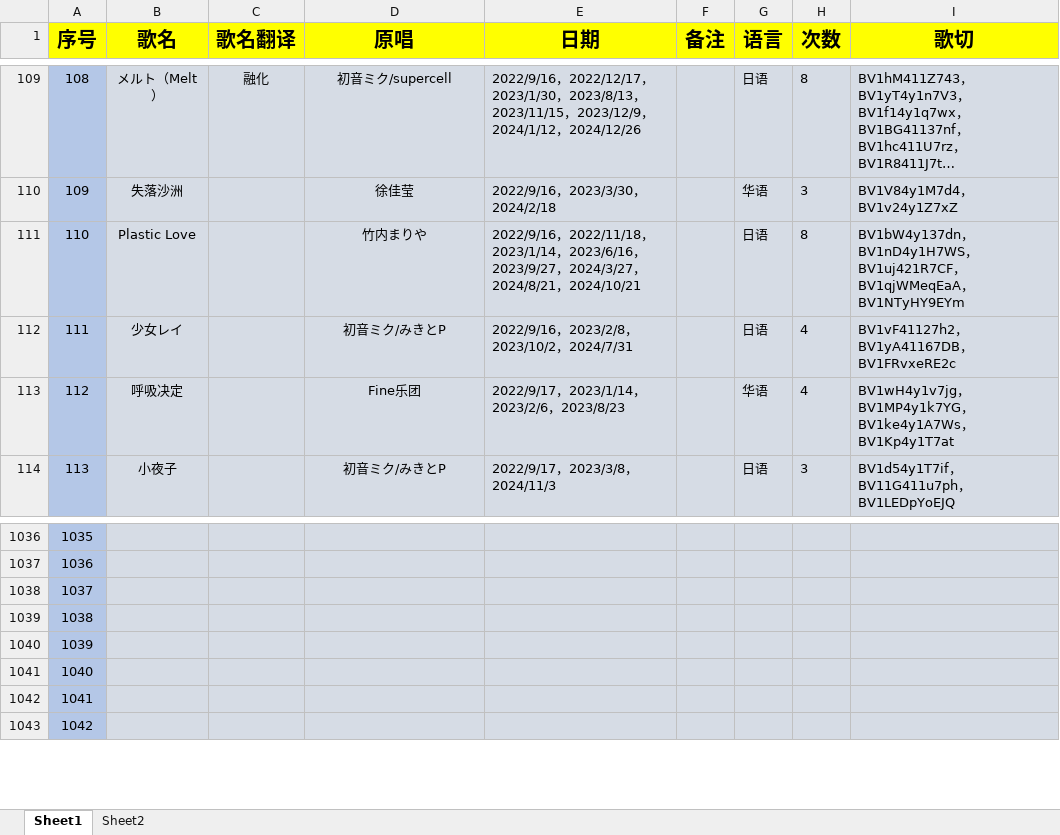
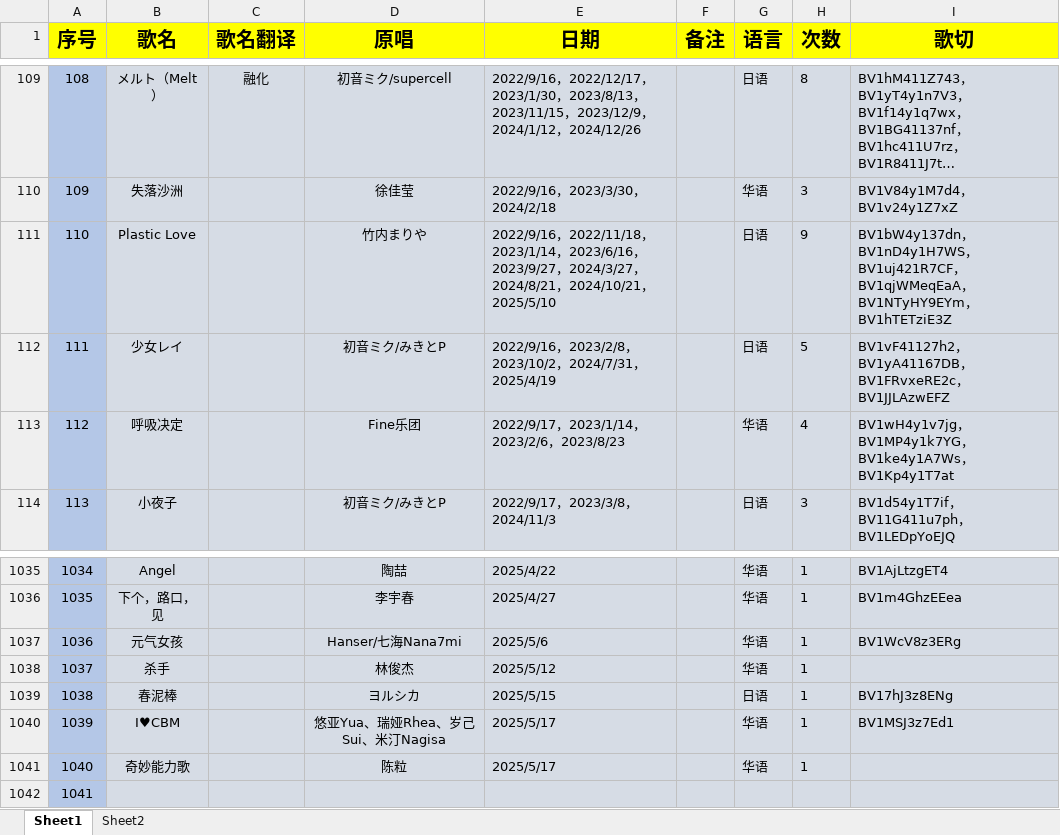
Before and after one commit to starsJuly/sui-song-list, an Excel workbook: scripts/music.xlsx, sheet Sheet1, drawn as a sheet; only a part is shown, gaps mark what is left out; long unchanged cells end in …; values as stored, in another font and other column widths than the file's, no borders; addresses are those after the commit; the diff covers the shown part only; the diff names each change by its address in the sheet, - before the commit and + after, or states it on an @@ line.

```diff
--- a/scripts/music.xlsx (sheet Sheet1)
+++ b/scripts/music.xlsx (sheet Sheet1)
-E111 (日期): …，2024/10/21
+E111 (日期): …，2024/10/21，2025/5/10
-H111 (次数): 8
+H111 (次数): 9
-I111 (歌切): …，BV1NTyHY9EYm
+I111 (歌切): …，BV1NTyHY9EYm，BV1hTETziE3Z
-E112 (日期): 2022/9/16，2023/2/8，2023/10/2，2024/7/31
+E112 (日期): 2022/9/16，2023/2/8，2023/10/2，2024/7/31，2025/4/19
-H112 (次数): 4
+H112 (次数): 5
-I112 (歌切): BV1vF41127h2，BV1yA41167DB，BV1FRvxeRE2c
+I112 (歌切): BV1vF41127h2，BV1yA41167DB，BV1FRvxeRE2c，BV1JJLAzwEFZ
@@ column A (序号) renumbered from row 811 down @@
-B1035 (歌名): (empty)
+B1035 (歌名): Angel
-D1035 (原唱): (empty)
+D1035 (原唱): 陶喆
-E1035 (日期): (empty)
+E1035 (日期): 2025/4/22
-G1035:G1038 (语言): (empty)
+G1035:G1038 (语言): 华语
-H1035:H1041 (次数): (empty)
+H1035:H1041 (次数): 1
-I1035 (歌切): (empty)
+I1035 (歌切): BV1AjLtzgET4
-B1036 (歌名): (empty)
+B1036 (歌名): 下个，路口，见
-D1036 (原唱): (empty)
+D1036 (原唱): 李宇春
-E1036 (日期): (empty)
+E1036 (日期): 2025/4/27
-I1036 (歌切): (empty)
+I1036 (歌切): BV1m4GhzEEea
-B1037 (歌名): (empty)
+B1037 (歌名): 元气女孩
-D1037 (原唱): (empty)
+D1037 (原唱): Hanser/七海Nana7mi
-E1037 (日期): (empty)
+E1037 (日期): 2025/5/6
-I1037 (歌切): (empty)
+I1037 (歌切): BV1WcV8z3ERg
-B1038 (歌名): (empty)
+B1038 (歌名): 杀手
-D1038 (原唱): (empty)
+D1038 (原唱): 林俊杰
-E1038 (日期): (empty)
+E1038 (日期): 2025/5/12
-B1039 (歌名): (empty)
+B1039 (歌名): 春泥棒
-D1039 (原唱): (empty)
+D1039 (原唱): ヨルシカ
-E1039 (日期): (empty)
+E1039 (日期): 2025/5/15
-G1039 (语言): (empty)
+G1039 (语言): 日语
-I1039 (歌切): (empty)
+I1039 (歌切): BV17hJ3z8ENg
-B1040 (歌名): (empty)
+B1040 (歌名): I♥CBM
-D1040 (原唱): (empty)
+D1040 (原唱): 悠亚Yua、瑞娅Rhea、岁己Sui、米汀Nagisa
-E1040:E1041 (日期): (empty)
+E1040:E1041 (日期): 2025/5/17
-G1040:G1041 (语言): (empty)
+G1040:G1041 (语言): 华语
-I1040 (歌切): (empty)
+I1040 (歌切): BV1MSJ3z7Ed1
-B1041 (歌名): (empty)
+B1041 (歌名): 奇妙能力歌
-D1041 (原唱): (empty)
+D1041 (原唱): 陈粒
```
Also changed, not shown: 1 removed row and 209 edited cells elsewhere in this sheet, formulas that keep their value.
